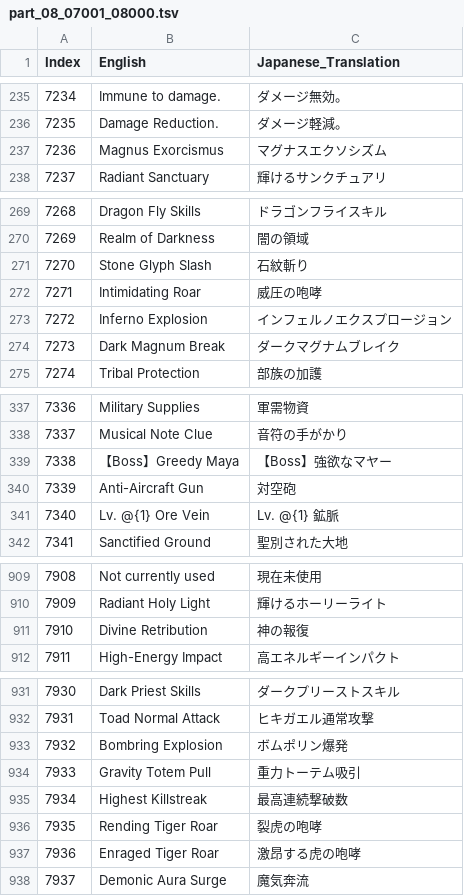
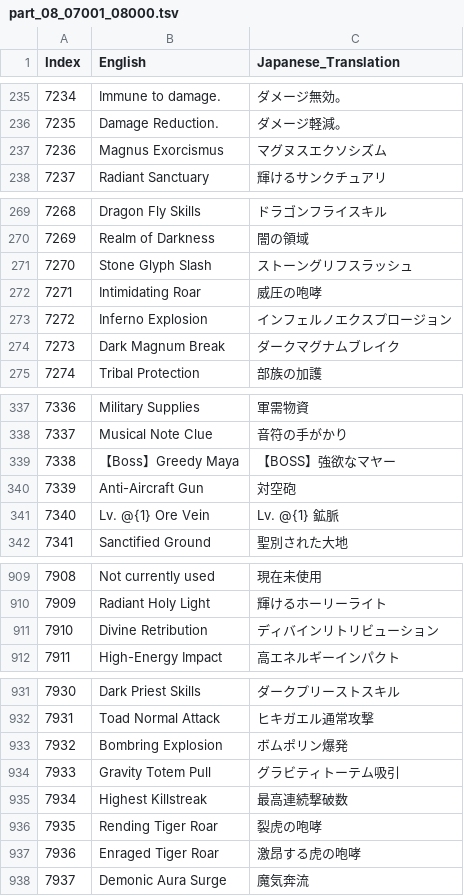
Before and after one commit to MiKoP4/RO3_Asia_Japanese_Patch, a TSV file: _TranslationWorkspace/split_1000/part_08_07001_08000.tsv, drawn as a sheet; only a part is shown, gaps mark what is left out.

```diff
--- a/_TranslationWorkspace/split_1000/part_08_07001_08000.tsv
+++ b/_TranslationWorkspace/split_1000/part_08_07001_08000.tsv
@@ -236,3 +236,3 @@ Index	English	Japanese_Translation
 7235	Damage Reduction.	ダメージ軽減。
-7236	Magnus Exorcismus	マグナスエクソシズム
+7236	Magnus Exorcismus	マグヌスエクソシズム
 7237	Radiant Sanctuary	輝けるサンクチュアリ
@@ -270,3 +270,3 @@ Index	English	Japanese_Translation
 7269	Realm of Darkness	闇の領域
-7270	Stone Glyph Slash	石紋斬り
+7270	Stone Glyph Slash	ストーングリフスラッシュ
 7271	Intimidating Roar	威圧の咆哮
@@ -338,3 +338,3 @@ Index	English	Japanese_Translation
 7337	Musical Note Clue	音符の手がかり
-7338	【Boss】Greedy Maya	【Boss】強欲なマヤー
+7338	【Boss】Greedy Maya	【BOSS】強欲なマヤー
 7339	Anti-Aircraft Gun	対空砲
@@ -910,3 +910,3 @@ Index	English	Japanese_Translation
 7909	Radiant Holy Light	輝けるホーリーライト
-7910	Divine Retribution	神の報復
+7910	Divine Retribution	ディバインリトリビューション
 7911	High-Energy Impact	高エネルギーインパクト
@@ -933,3 +933,3 @@ Index	English	Japanese_Translation
 7932	Bombring Explosion	ボムポリン爆発
-7933	Gravity Totem Pull	重力トーテム吸引
+7933	Gravity Totem Pull	グラビティトーテム吸引
 7934	Highest Killstreak	最高連続撃破数
```
Also changed, not shown: _TranslationWorkspace/split_1000/part_05_04001_05000.tsv, _TranslationWorkspace/split_1000/part_14_13001_14000.tsv, 28 other files.
